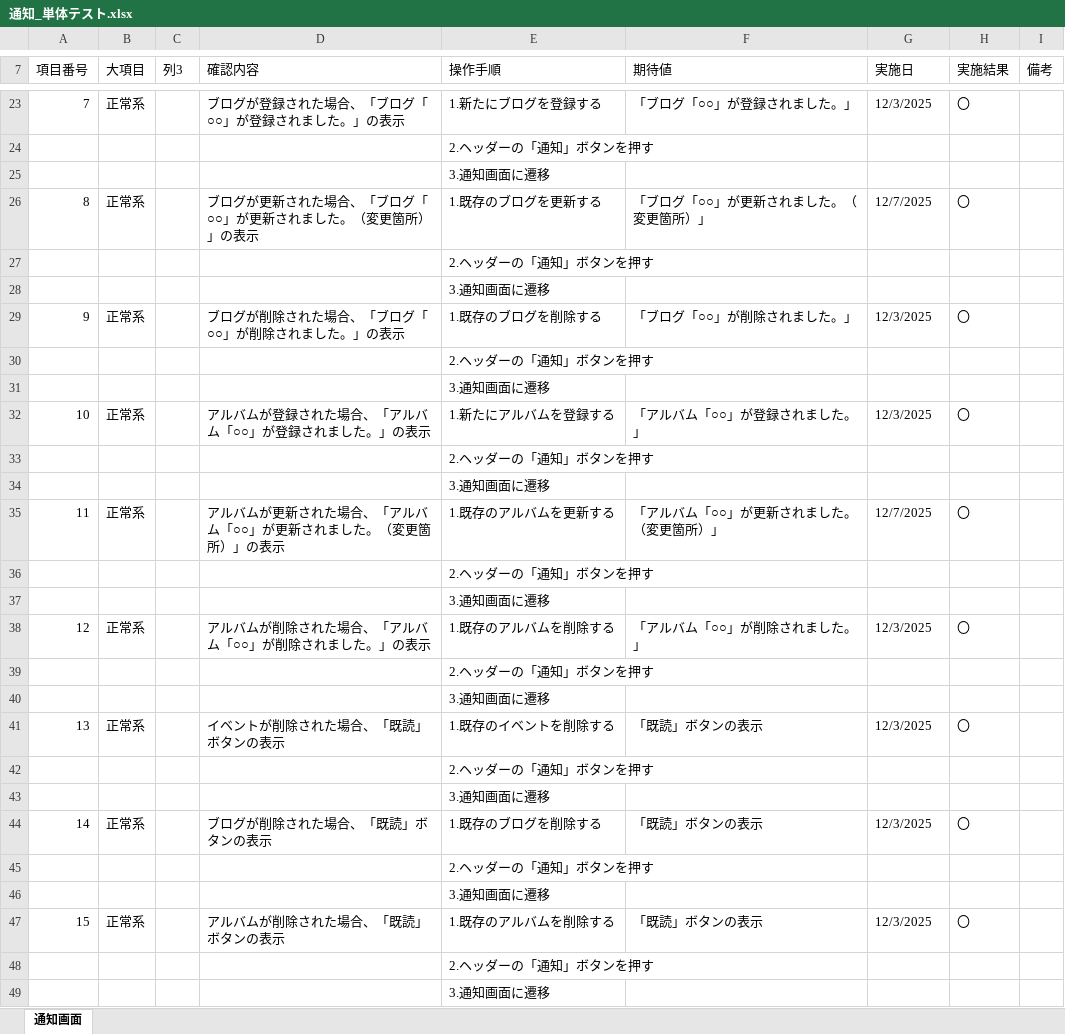
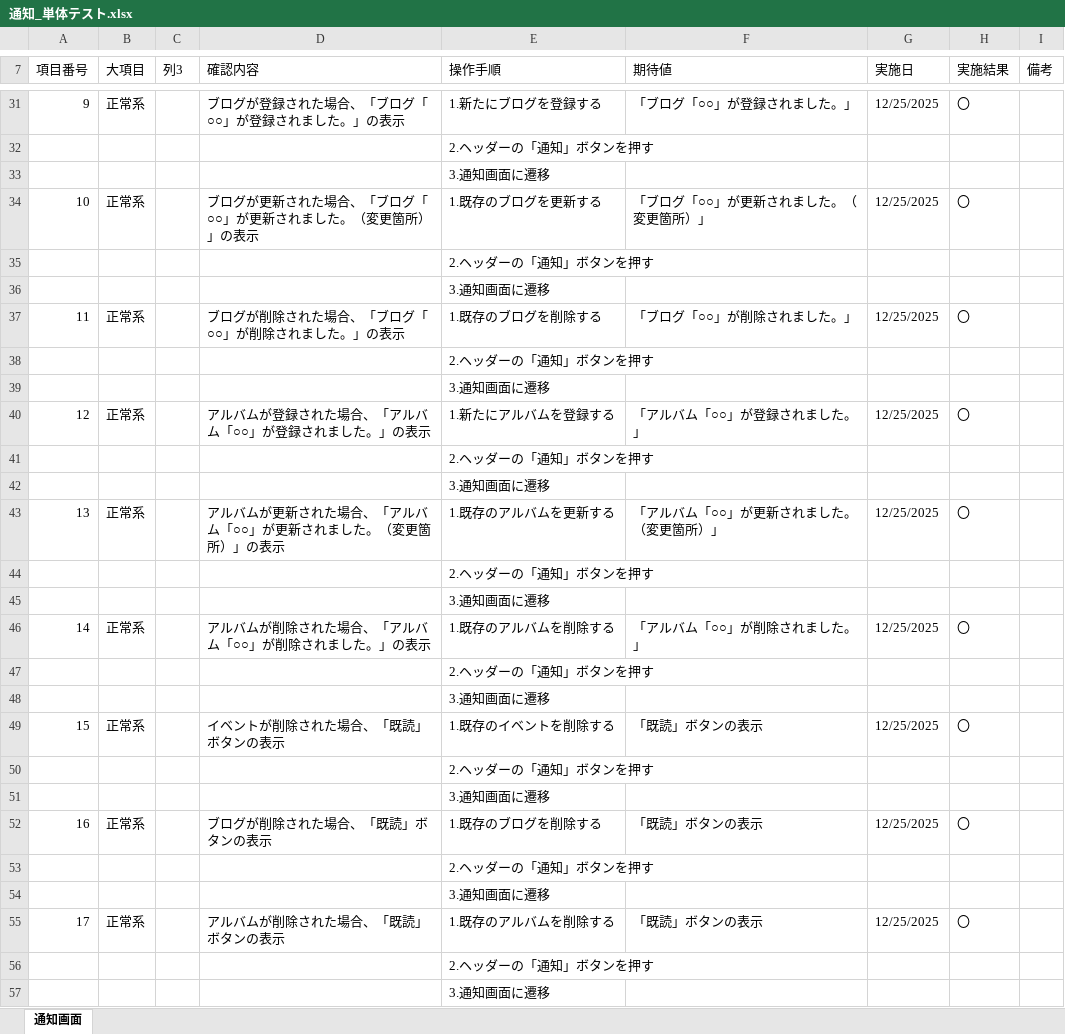
Before and after one commit to KeinF0rest/unit-test, an Excel workbook: 通知_単体テスト.xlsx, sheet 通知画面, drawn as a sheet; only a part is shown, gaps mark what is left out; values as stored, in another font and other column widths than the file's, no cell formats; table styles not drawn; addresses are those after the commit; the diff covers the shown part only; the diff names each change by its address in the sheet, - before the commit and + after, or states it on an @@ line.

```diff
--- a/通知_単体テスト.xlsx (sheet 通知画面)
+++ b/通知_単体テスト.xlsx (sheet 通知画面)
@@ column A (項目番号) renumbered between rows 31 and 62 @@
-G31 (実施日): 12/3/2025
+G31 (実施日): 12/25/2025
-G34 (実施日): 12/7/2025
+G34 (実施日): 12/25/2025
-G37 (実施日): 12/3/2025
+G37 (実施日): 12/25/2025
-G40 (実施日): 12/3/2025
+G40 (実施日): 12/25/2025
-G43 (実施日): 12/7/2025
+G43 (実施日): 12/25/2025
-G46 (実施日): 12/3/2025
+G46 (実施日): 12/25/2025
-G49 (実施日): 12/3/2025
+G49 (実施日): 12/25/2025
-G52 (実施日): 12/3/2025
+G52 (実施日): 12/25/2025
-G55 (実施日): 12/3/2025
+G55 (実施日): 12/25/2025
```
Also changed, not shown: 8 added rows and 11 edited cells elsewhere in this sheet, cell formats.
